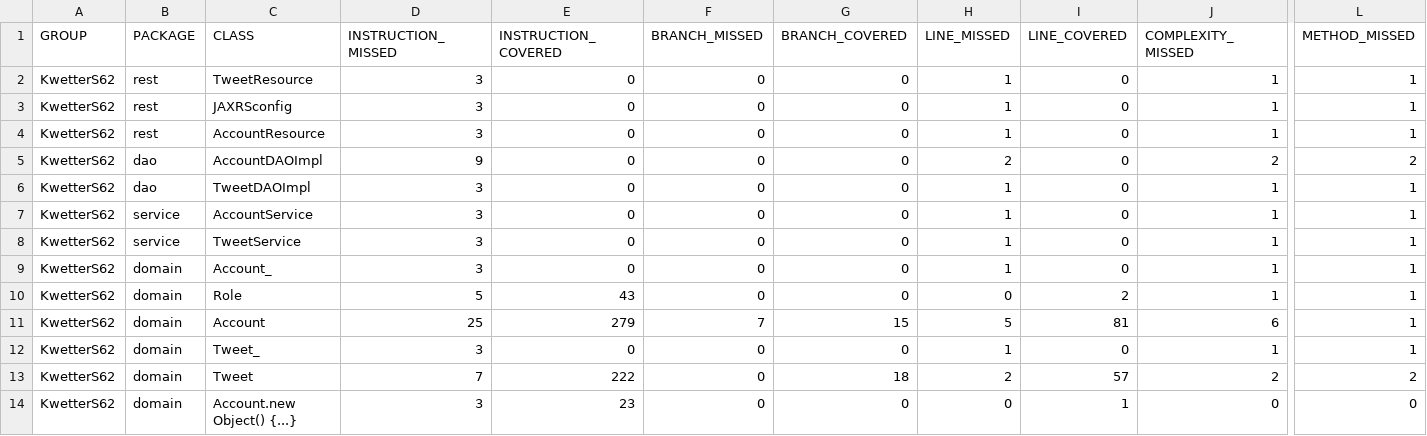
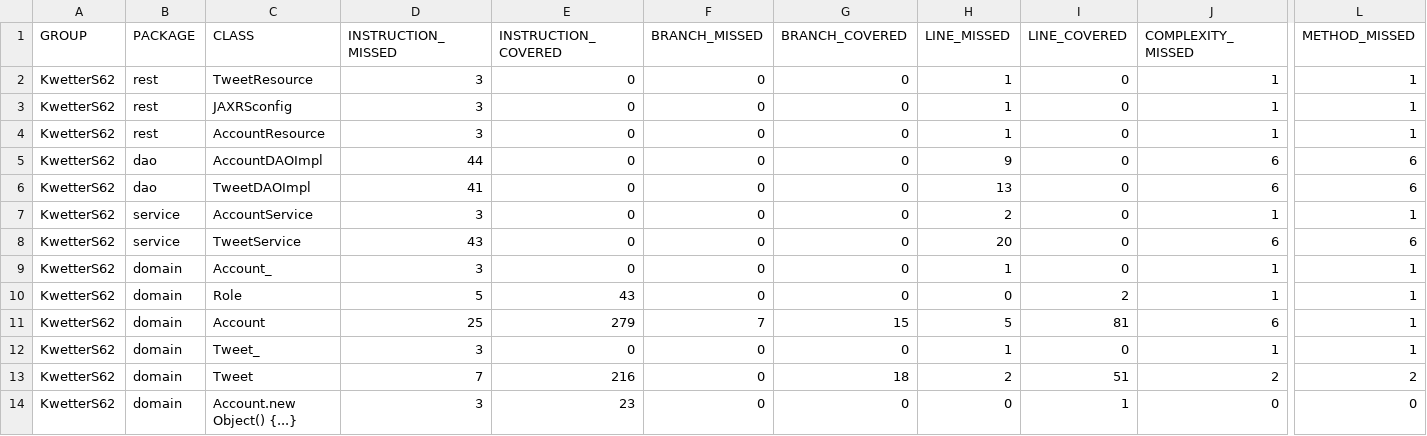
Before and after one commit to teunvdwijst/KwetterAPI, a CSV file: target/site/jacoco/jacoco.csv, drawn as a sheet; only a part is shown, gaps mark what is left out; the diff names each change by its address in the sheet, - before the commit and + after, or states it on an @@ line.

```diff
--- a/target/site/jacoco/jacoco.csv
+++ b/target/site/jacoco/jacoco.csv
-D5 (INSTRUCTION_MISSED): 9
+D5 (INSTRUCTION_MISSED): 44
-H5 (LINE_MISSED): 2
+H5 (LINE_MISSED): 9
-J5 (COMPLEXITY_MISSED): 2
+J5 (COMPLEXITY_MISSED): 6
-L5 (METHOD_MISSED): 2
+L5 (METHOD_MISSED): 6
-D6 (INSTRUCTION_MISSED): 3
+D6 (INSTRUCTION_MISSED): 41
-H6 (LINE_MISSED): 1
+H6 (LINE_MISSED): 13
-J6 (COMPLEXITY_MISSED): 1
+J6 (COMPLEXITY_MISSED): 6
-L6 (METHOD_MISSED): 1
+L6 (METHOD_MISSED): 6
-H7 (LINE_MISSED): 1
+H7 (LINE_MISSED): 2
-D8 (INSTRUCTION_MISSED): 3
+D8 (INSTRUCTION_MISSED): 43
-H8 (LINE_MISSED): 1
+H8 (LINE_MISSED): 20
-J8 (COMPLEXITY_MISSED): 1
+J8 (COMPLEXITY_MISSED): 6
-L8 (METHOD_MISSED): 1
+L8 (METHOD_MISSED): 6
-E13 (INSTRUCTION_COVERED): 222
+E13 (INSTRUCTION_COVERED): 216
-I13 (LINE_COVERED): 57
+I13 (LINE_COVERED): 51
```
Also changed, not shown: 54 other files.
